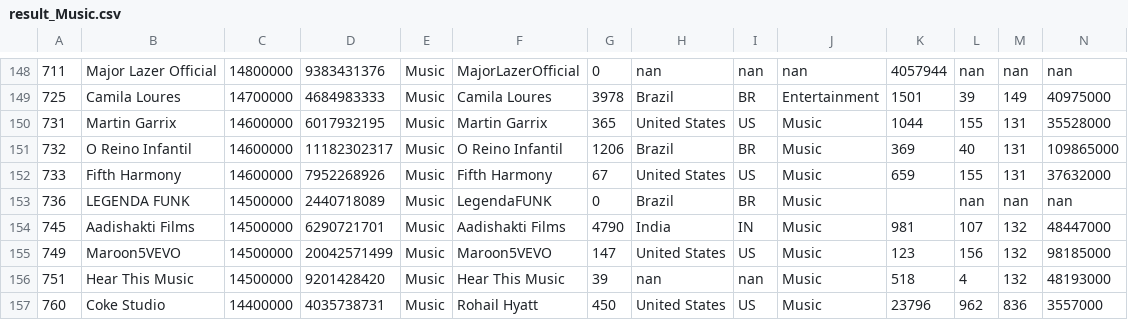
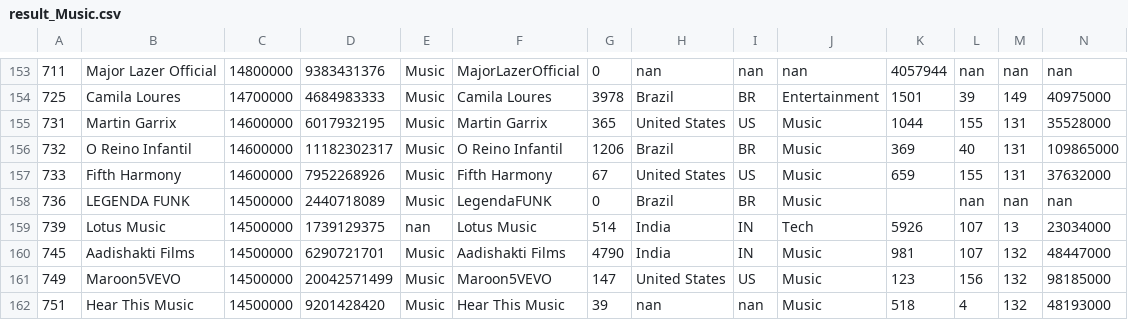
Before and after one commit to thipham00/CS131, a CSV file: Worksheet2/result_Music.csv, drawn as a sheet; only a part is shown, gaps mark what is left out; the shorter side is filled out with more unchanged rows; rows hold the shown columns only; the diff covers the shown part only; the diff names each change by its address in the sheet, - before the commit and + after, or states it on an @@ line.

Commit message:
Fix errors when grep and find line counts and word counts of records in Music category

```diff
--- a/Worksheet2/result_Music.csv
+++ b/Worksheet2/result_Music.csv
+row 159: 739 | Lotus Music | 14500000 | 1739129375 | nan | Lotus Music | 514 | India | IN | Tech | 5926 | 107 | 13 | 23034000
```
Also changed, not shown: 5 added rows elsewhere in this file, 4 other files.
